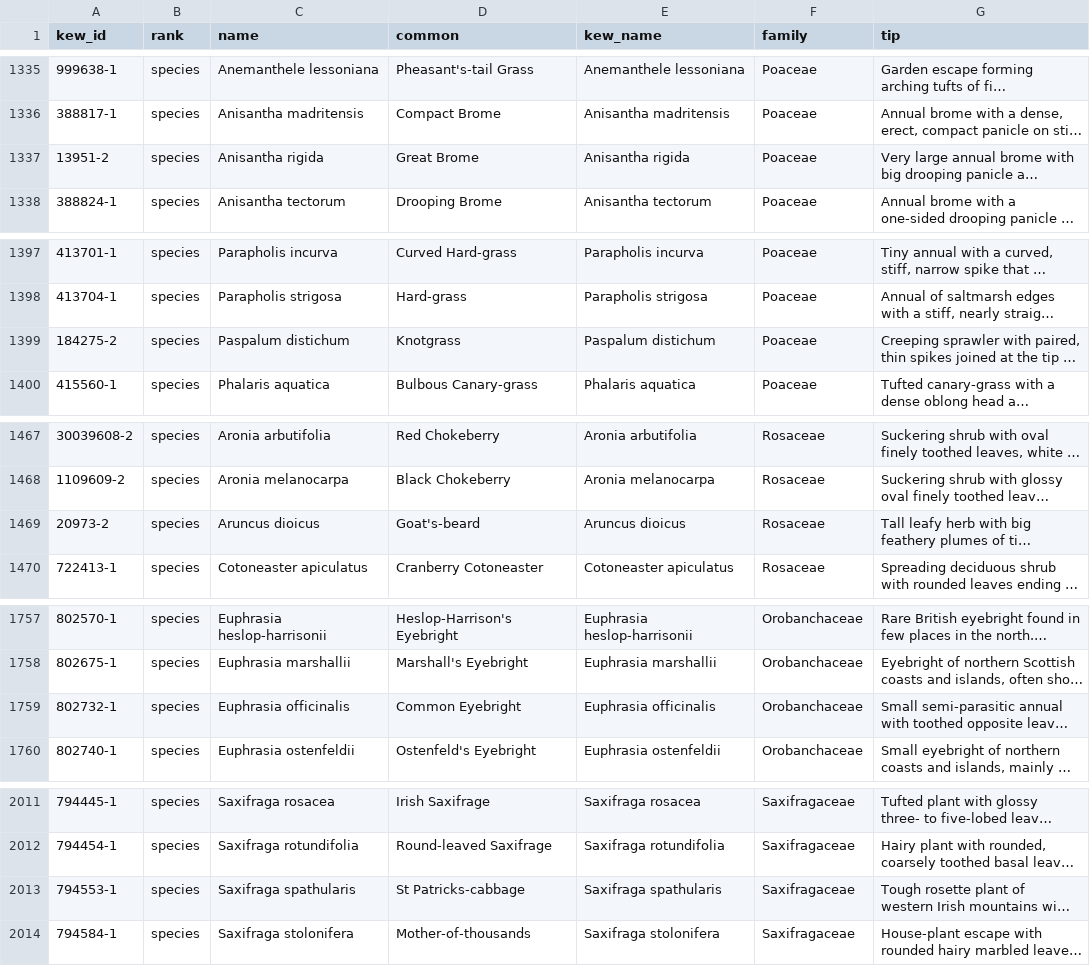
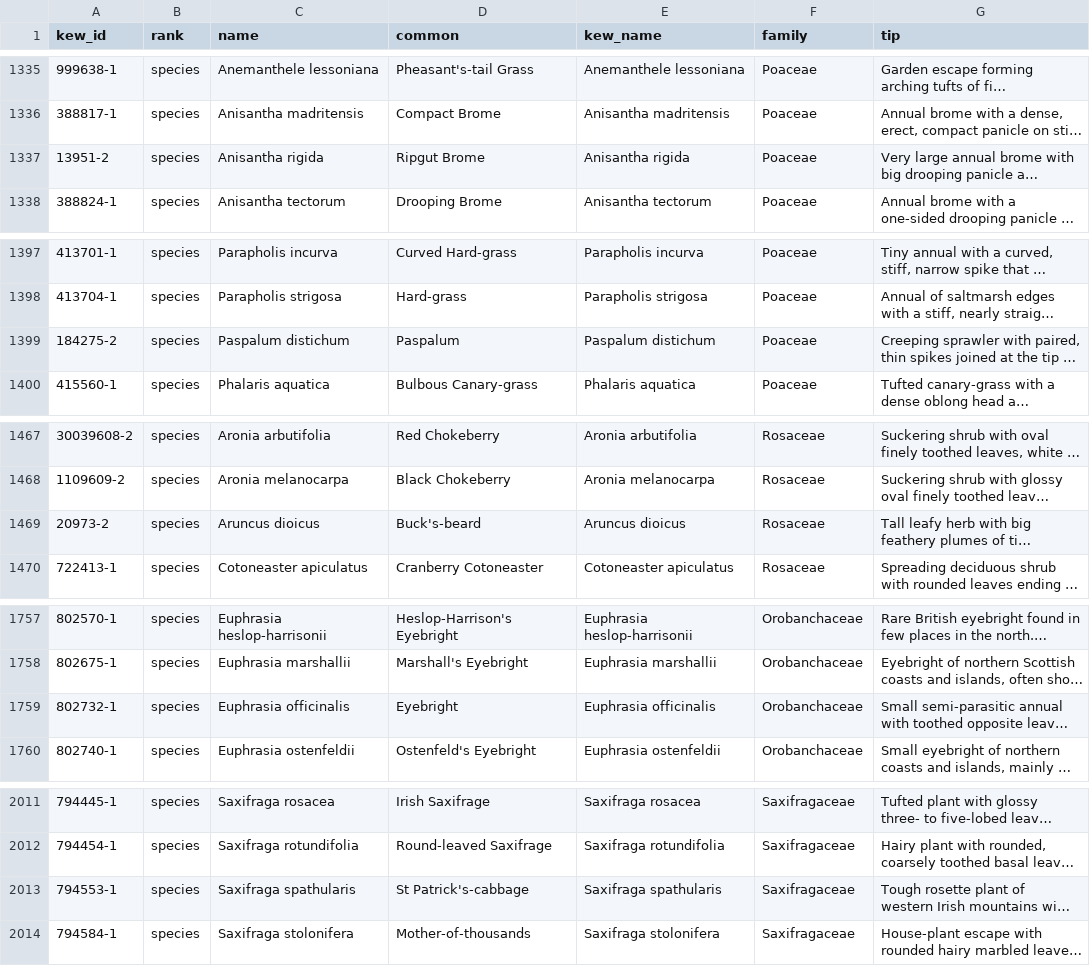
Before and after one commit to drdavidglew-afk/BritishFlora, a CSV file: data/taxa.csv, drawn as a sheet; only a part is shown, gaps mark what is left out; long unchanged cells end in …; the diff covers the shown part only; the diff names each change by its address in the sheet, - before the commit and + after, or states it on an @@ line.

```diff
--- a/data/taxa.csv
+++ b/data/taxa.csv
-D1337 (common): Great Brome
+D1337 (common): Ripgut Brome
-D1399 (common): Knotgrass
+D1399 (common): Paspalum
-D1469 (common): Goat's-beard
+D1469 (common): Buck's-beard
-D1759 (common): Common Eyebright
+D1759 (common): Eyebright
-D2013 (common): St Patricks-cabbage
+D2013 (common): St Patrick's-cabbage
```
Also changed, not shown: 28 edited cells elsewhere in this file, 4 other files.
